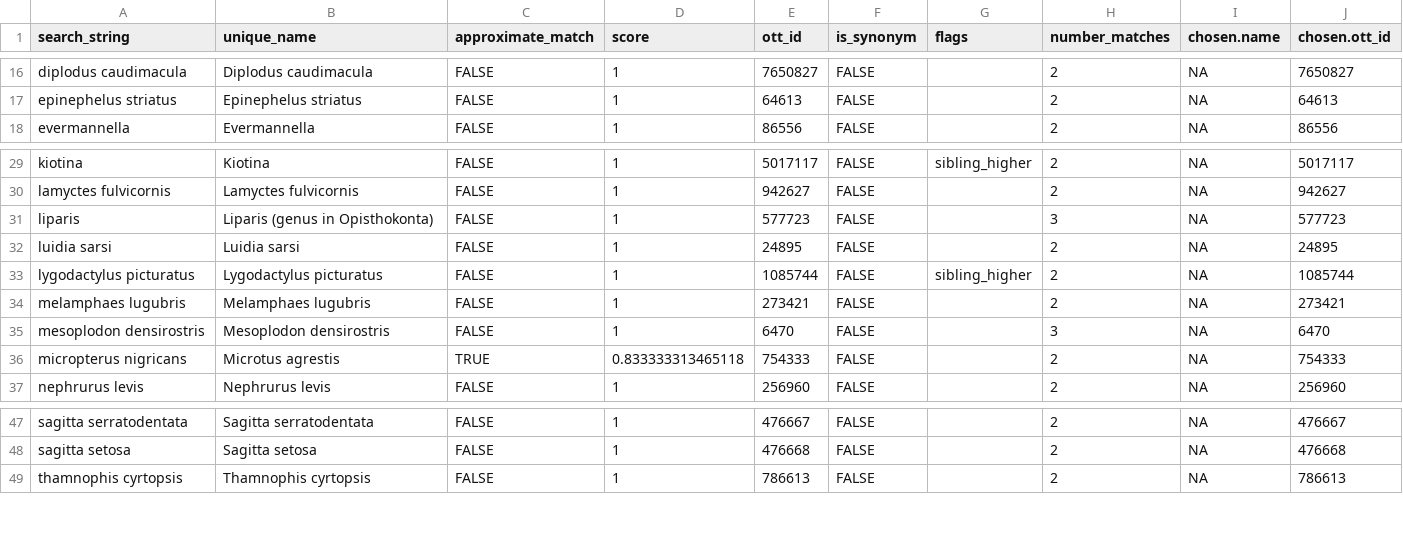
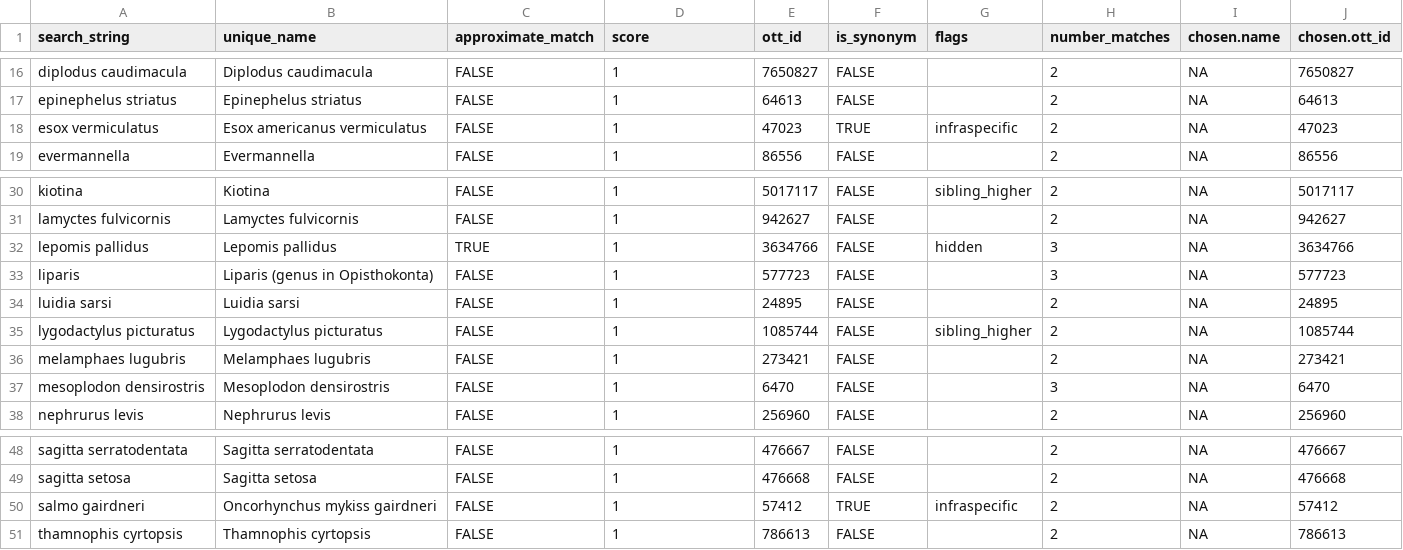
Before and after one commit to marknovak/FracFeed_DB, a CSV file: tmp/TaxonClean/Taxa_MultipleMatches.csv, drawn as a sheet; only a part is shown, gaps mark what is left out.

```diff
--- a/tmp/TaxonClean/Taxa_MultipleMatches.csv
+++ b/tmp/TaxonClean/Taxa_MultipleMatches.csv
@@ -17,2 +17,3 @@
 "epinephelus striatus","Epinephelus striatus",FALSE,1,64613,FALSE,"",2,NA,64613
+"esox vermiculatus","Esox americanus vermiculatus",FALSE,1,47023,TRUE,"infraspecific",2,NA,47023
 "evermannella","Evermannella",FALSE,1,86556,FALSE,"",2,NA,86556
@@ -30,2 +31,3 @@
 "lamyctes fulvicornis","Lamyctes fulvicornis",FALSE,1,942627,FALSE,"",2,NA,942627
+"lepomis pallidus","Lepomis pallidus",TRUE,1,3634766,FALSE,"hidden",3,NA,3634766
 "liparis","Liparis (genus in Opisthokonta)",FALSE,1,577723,FALSE,"",3,NA,577723
@@ -35,3 +37,2 @@
 "mesoplodon densirostris","Mesoplodon densirostris",FALSE,1,6470,FALSE,"",3,NA,6470
-"micropterus nigricans","Microtus agrestis",TRUE,0.833333313465118,754333,FALSE,"",2,NA,754333
 "nephrurus levis","Nephrurus levis",FALSE,1,256960,FALSE,"",2,NA,256960
@@ -48,2 +49,3 @@
 "sagitta setosa","Sagitta setosa",FALSE,1,476668,FALSE,"",2,NA,476668
+"salmo gairdneri","Oncorhynchus mykiss gairdneri",FALSE,1,57412,TRUE,"infraspecific",2,NA,57412
 "thamnophis cyrtopsis","Thamnophis cyrtopsis",FALSE,1,786613,FALSE,"",2,NA,786613
```
Also changed, not shown: tmp/BodyMass/BodyMass_Needs.csv, tmp/TaxonClean/Taxa_ApproxMatches.csv, 28 other files.
